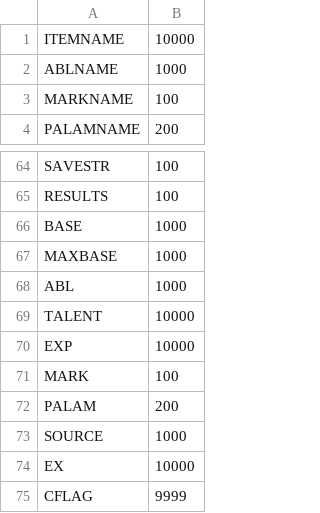
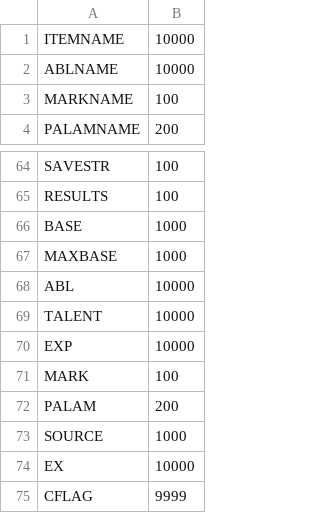
Before and after one commit to SisanTsz/eraFantasyWORDSONLY, a CSV file: CSV/VARIABLESIZE.CSV, drawn as a sheet; only a part is shown, gaps mark what is left out.

```diff
--- a/CSV/VARIABLESIZE.CSV
+++ b/CSV/VARIABLESIZE.CSV
@@ -1,3 +1,3 @@
 ITEMNAME,10000
-ABLNAME,1000
+ABLNAME,10000
 MARKNAME,100
@@ -67,3 +67,3 @@ BASE,1000
 MAXBASE,1000
-ABL,1000
+ABL,10000
 TALENT,10000
```
Also changed, not shown: CSV/CFLAG.CSV, CSV/FLAG.CSV, 17 other files.
